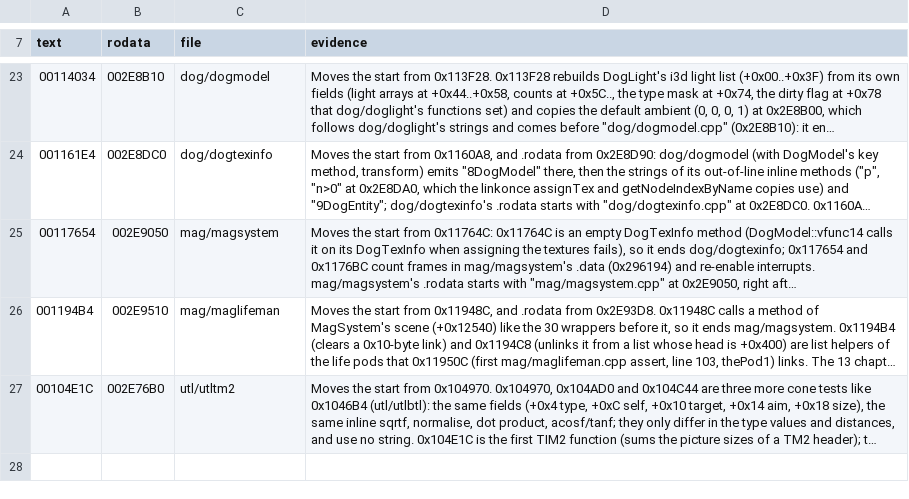
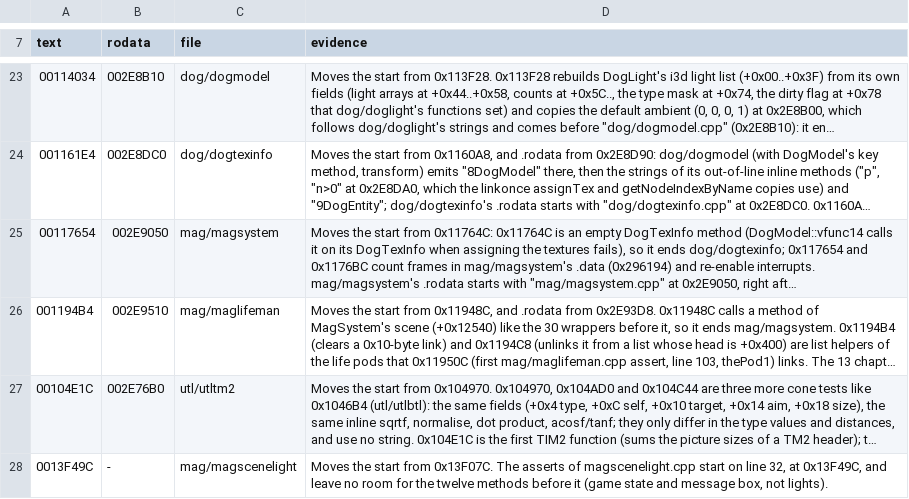
Before and after one commit to notmanrivera/ruleofrose-decomp, a TSV file: config/splits_manual.tsv, drawn as a sheet; only a part is shown, gaps mark what is left out; long unchanged cells end in …; the diff names each change by its address in the sheet, - before the commit and + after, or states it on an @@ line.

```diff
--- a/config/splits_manual.tsv
+++ b/config/splits_manual.tsv
+row 28: 0013F49C | - | mag/magscenelight | Moves the start from 0x13F07C. The asserts of magscenelight.cpp start on line 32, at 0x13F49C, and leave no room for the twelve methods before it (game state and message box, not lights).
```
Also changed, not shown: config/splits.tsv, 3 other files.
